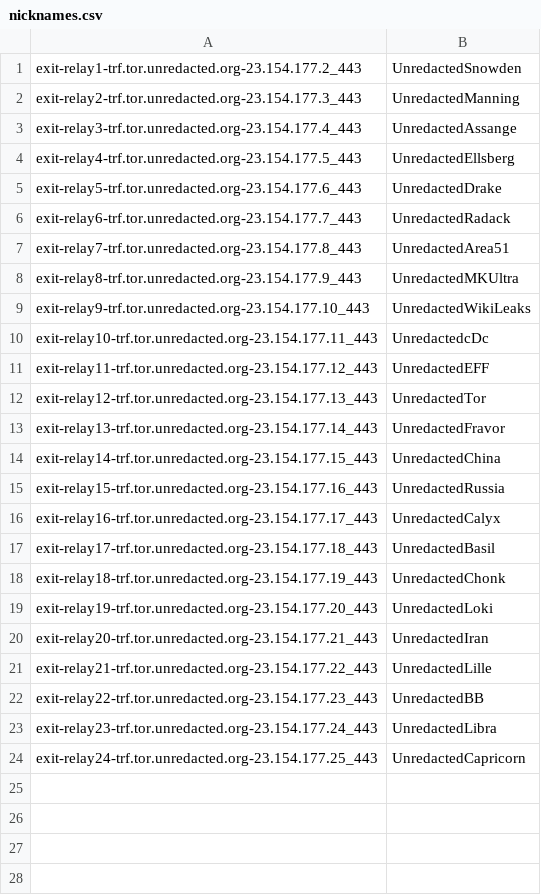
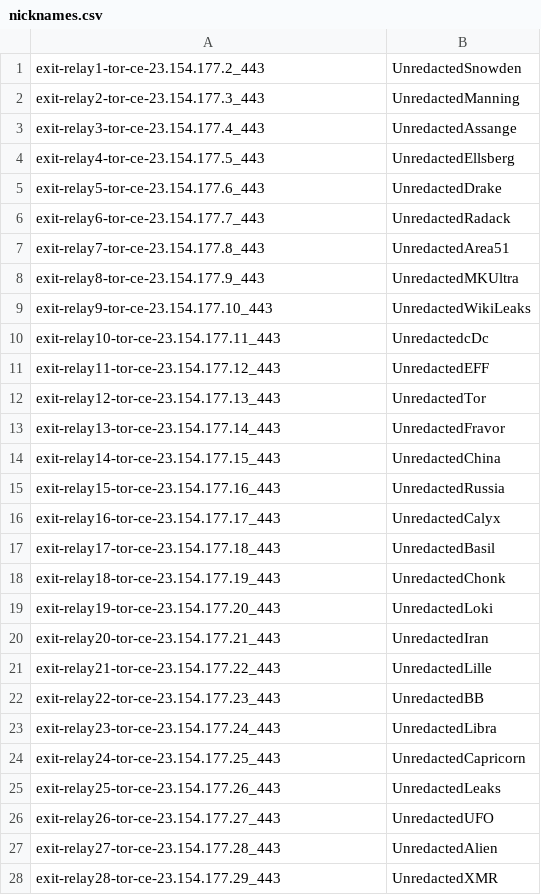
Before and after one commit to unredacted/unredacted-tor-relays, a CSV file: files/nicknames.csv, drawn as a sheet; only a part is shown; the diff covers the shown part only.

```diff
--- a/files/nicknames.csv
+++ b/files/nicknames.csv
@@ -1,24 +1,28 @@
-exit-relay1-trf.tor.unredacted.org-23.154.177.2_443,UnredactedSnowden
-exit-relay2-trf.tor.unredacted.org-23.154.177.3_443,UnredactedManning
-exit-relay3-trf.tor.unredacted.org-23.154.177.4_443,UnredactedAssange
-exit-relay4-trf.tor.unredacted.org-23.154.177.5_443,UnredactedEllsberg
-exit-relay5-trf.tor.unredacted.org-23.154.177.6_443,UnredactedDrake
-exit-relay6-trf.tor.unredacted.org-23.154.177.7_443,UnredactedRadack
-exit-relay7-trf.tor.unredacted.org-23.154.177.8_443,UnredactedArea51
-exit-relay8-trf.tor.unredacted.org-23.154.177.9_443,UnredactedMKUltra
-exit-relay9-trf.tor.unredacted.org-23.154.177.10_443,UnredactedWikiLeaks
-exit-relay10-trf.tor.unredacted.org-23.154.177.11_443,UnredactedcDc
-exit-relay11-trf.tor.unredacted.org-23.154.177.12_443,UnredactedEFF
-exit-relay12-trf.tor.unredacted.org-23.154.177.13_443,UnredactedTor
-exit-relay13-trf.tor.unredacted.org-23.154.177.14_443,UnredactedFravor
-exit-relay14-trf.tor.unredacted.org-23.154.177.15_443,UnredactedChina
-exit-relay15-trf.tor.unredacted.org-23.154.177.16_443,UnredactedRussia
-exit-relay16-trf.tor.unredacted.org-23.154.177.17_443,UnredactedCalyx
-exit-relay17-trf.tor.unredacted.org-23.154.177.18_443,UnredactedBasil
-exit-relay18-trf.tor.unredacted.org-23.154.177.19_443,UnredactedChonk
-exit-relay19-trf.tor.unredacted.org-23.154.177.20_443,UnredactedLoki
-exit-relay20-trf.tor.unredacted.org-23.154.177.21_443,UnredactedIran
-exit-relay21-trf.tor.unredacted.org-23.154.177.22_443,UnredactedLille
-exit-relay22-trf.tor.unredacted.org-23.154.177.23_443,UnredactedBB
-exit-relay23-trf.tor.unredacted.org-23.154.177.24_443,UnredactedLibra
-exit-relay24-trf.tor.unredacted.org-23.154.177.25_443,UnredactedCapricorn
+exit-relay1-tor-ce-23.154.177.2_443,UnredactedSnowden
+exit-relay2-tor-ce-23.154.177.3_443,UnredactedManning
+exit-relay3-tor-ce-23.154.177.4_443,UnredactedAssange
+exit-relay4-tor-ce-23.154.177.5_443,UnredactedEllsberg
+exit-relay5-tor-ce-23.154.177.6_443,UnredactedDrake
+exit-relay6-tor-ce-23.154.177.7_443,UnredactedRadack
+exit-relay7-tor-ce-23.154.177.8_443,UnredactedArea51
+exit-relay8-tor-ce-23.154.177.9_443,UnredactedMKUltra
+exit-relay9-tor-ce-23.154.177.10_443,UnredactedWikiLeaks
+exit-relay10-tor-ce-23.154.177.11_443,UnredactedcDc
+exit-relay11-tor-ce-23.154.177.12_443,UnredactedEFF
+exit-relay12-tor-ce-23.154.177.13_443,UnredactedTor
+exit-relay13-tor-ce-23.154.177.14_443,UnredactedFravor
+exit-relay14-tor-ce-23.154.177.15_443,UnredactedChina
+exit-relay15-tor-ce-23.154.177.16_443,UnredactedRussia
+exit-relay16-tor-ce-23.154.177.17_443,UnredactedCalyx
+exit-relay17-tor-ce-23.154.177.18_443,UnredactedBasil
+exit-relay18-tor-ce-23.154.177.19_443,UnredactedChonk
+exit-relay19-tor-ce-23.154.177.20_443,UnredactedLoki
+exit-relay20-tor-ce-23.154.177.21_443,UnredactedIran
+exit-relay21-tor-ce-23.154.177.22_443,UnredactedLille
+exit-relay22-tor-ce-23.154.177.23_443,UnredactedBB
+exit-relay23-tor-ce-23.154.177.24_443,UnredactedLibra
+exit-relay24-tor-ce-23.154.177.25_443,UnredactedCapricorn
+exit-relay25-tor-ce-23.154.177.26_443,UnredactedLeaks
+exit-relay26-tor-ce-23.154.177.27_443,UnredactedUFO
+exit-relay27-tor-ce-23.154.177.28_443,UnredactedAlien
+exit-relay28-tor-ce-23.154.177.29_443,UnredactedXMR
```
Also changed, not shown: 2 added rows elsewhere in this file, 3 other files.
